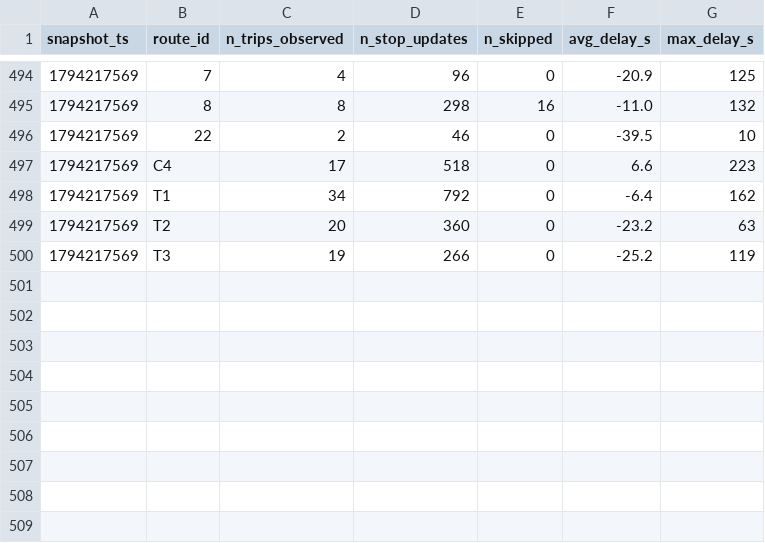
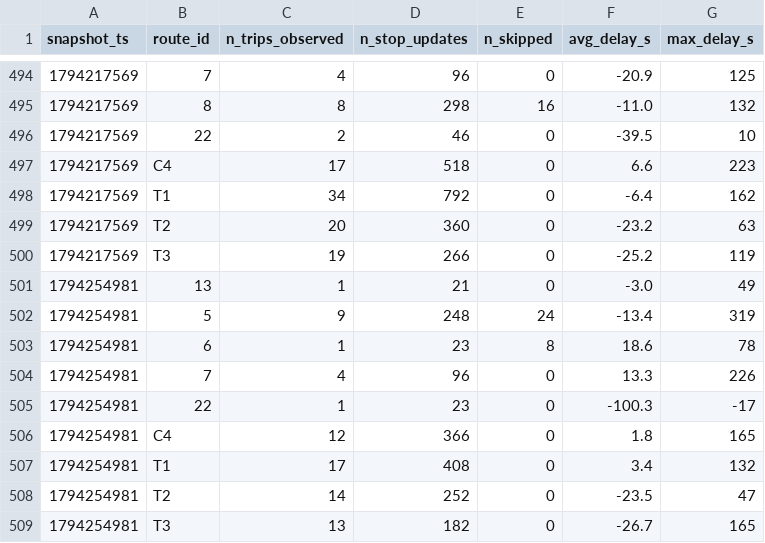
Before and after one commit to adam-hassen-Bi/smart-mobility-lemans-TD2, a CSV file: data/history/route_delays_2026-11.csv, drawn as a sheet; only a part is shown, gaps mark what is left out.

```diff
--- a/data/history/route_delays_2026-11.csv
+++ b/data/history/route_delays_2026-11.csv
@@ -500 +500,10 @@ snapshot_ts,route_id,n_trips_observed,n_stop_updates,n_skipped,avg_delay_s,max_d
 1794217569,T3,19,266,0,-25.2,119
+1794254981,13,1,21,0,-3.0,49
+1794254981,5,9,248,24,-13.4,319
+1794254981,6,1,23,8,18.6,78
+1794254981,7,4,96,0,13.3,226
+1794254981,22,1,23,0,-100.3,-17
+1794254981,C4,12,366,0,1.8,165
+1794254981,T1,17,408,0,3.4,132
+1794254981,T2,14,252,0,-23.5,47
+1794254981,T3,13,182,0,-26.7,165
```
Also changed, not shown: 2 other files.
